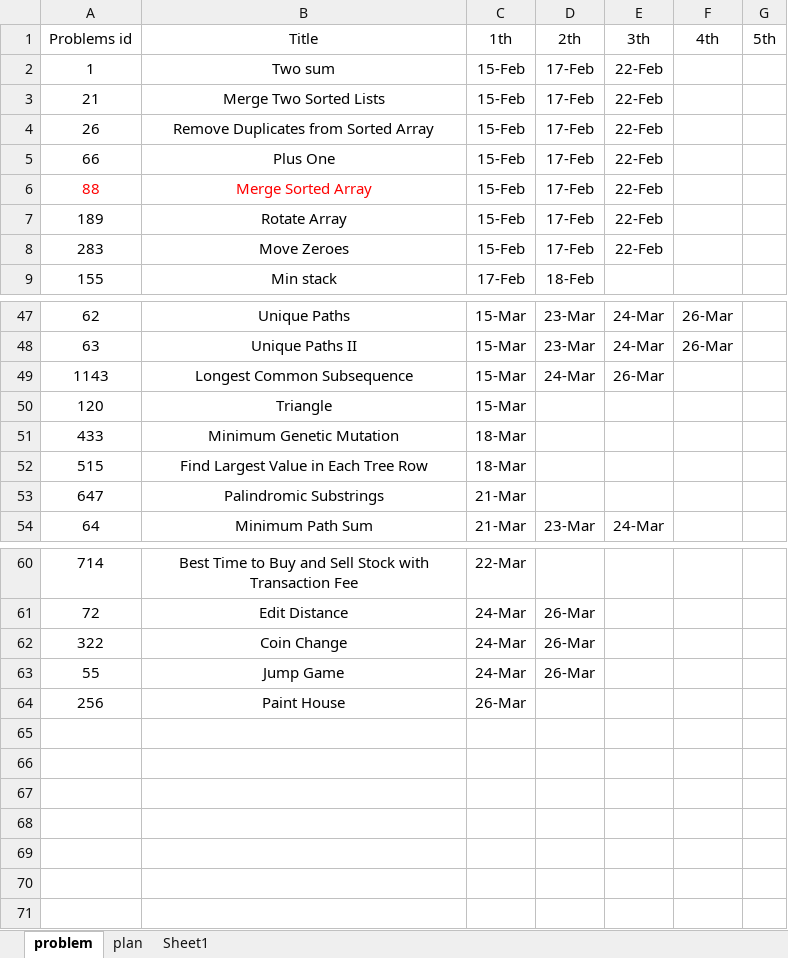
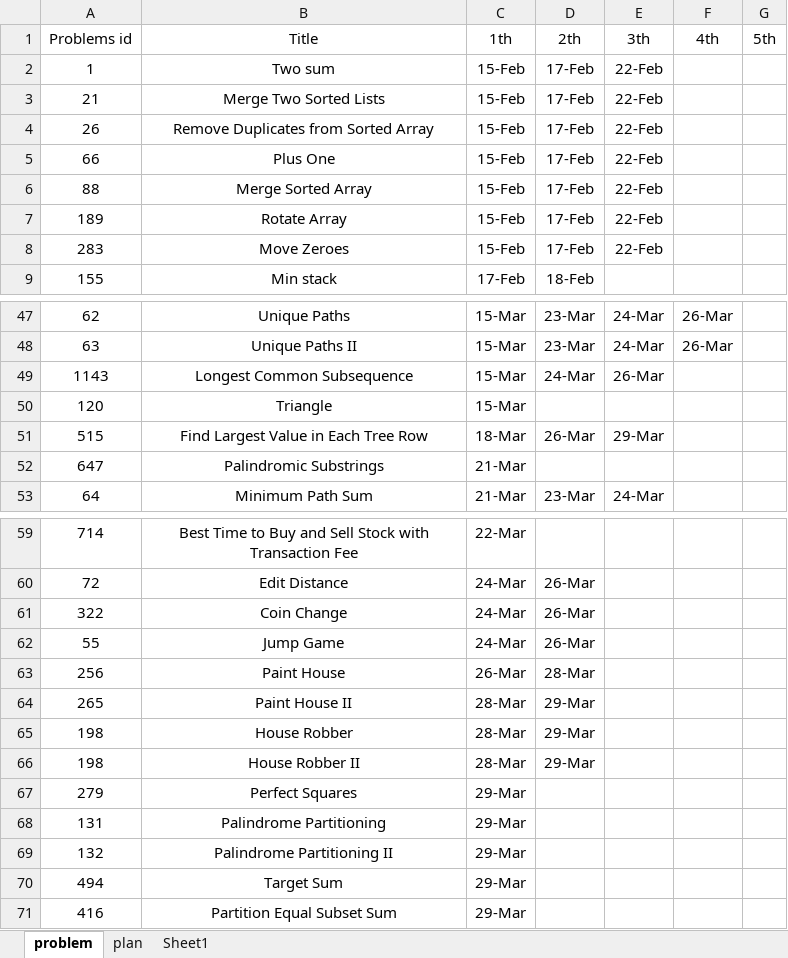
Before and after one commit to GuilinDev/peerReviewAlgo, an Excel workbook: Ning Solutions/Plan.xlsb.xlsx, sheet problem, drawn as a sheet; only a part is shown, gaps mark what is left out; values as stored, in another font and other column widths than the file's, no borders; removed rows and columns are numbered as before the commit, all else as after; the diff names each change by its address in the sheet, - before the commit and + after, or states it on an @@ line.

Commit message:
Ning updates

```diff
--- a/Ning Solutions/Plan.xlsb.xlsx (sheet problem)
+++ b/Ning Solutions/Plan.xlsb.xlsx (sheet problem)
-A6:B6 text colour: #FF0000
+A6:B6 text colour: black
-row 51: 433 | Minimum Genetic Mutation | 18-Mar
-D51 (2th): (empty)
+D51 (2th): 26-Mar
-E51 (3th): (empty)
+E51 (3th): 29-Mar
-D63 (2th): (empty)
+D63 (2th): 28-Mar
+row 64: 265 | Paint House II | 28-Mar | 29-Mar
+row 65: 198 | House Robber | 28-Mar | 29-Mar
+row 66: 198 | House Robber II | 28-Mar | 29-Mar
+row 67: 279 | Perfect Squares | 29-Mar
+row 68: 131 | Palindrome Partitioning | 29-Mar
+row 69: 132 | Palindrome Partitioning II | 29-Mar
+row 70: 494 | Target Sum | 29-Mar
+row 71: 416 | Partition Equal Subset Sum | 29-Mar
```
Also changed, not shown: 4 other files.
